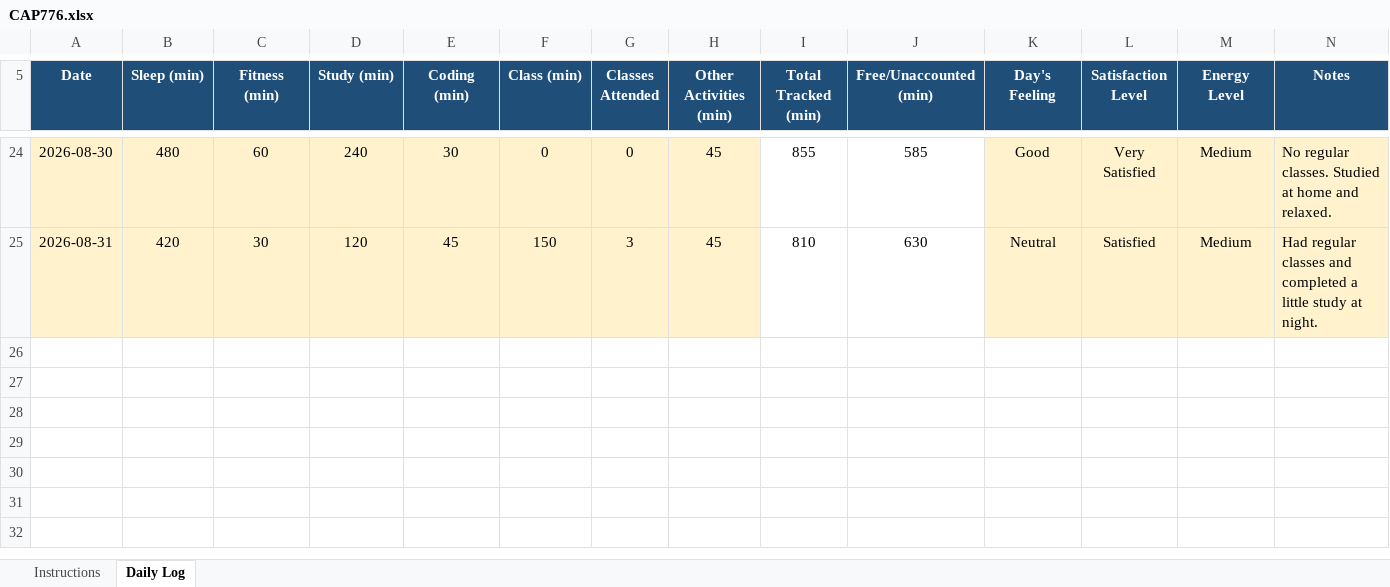
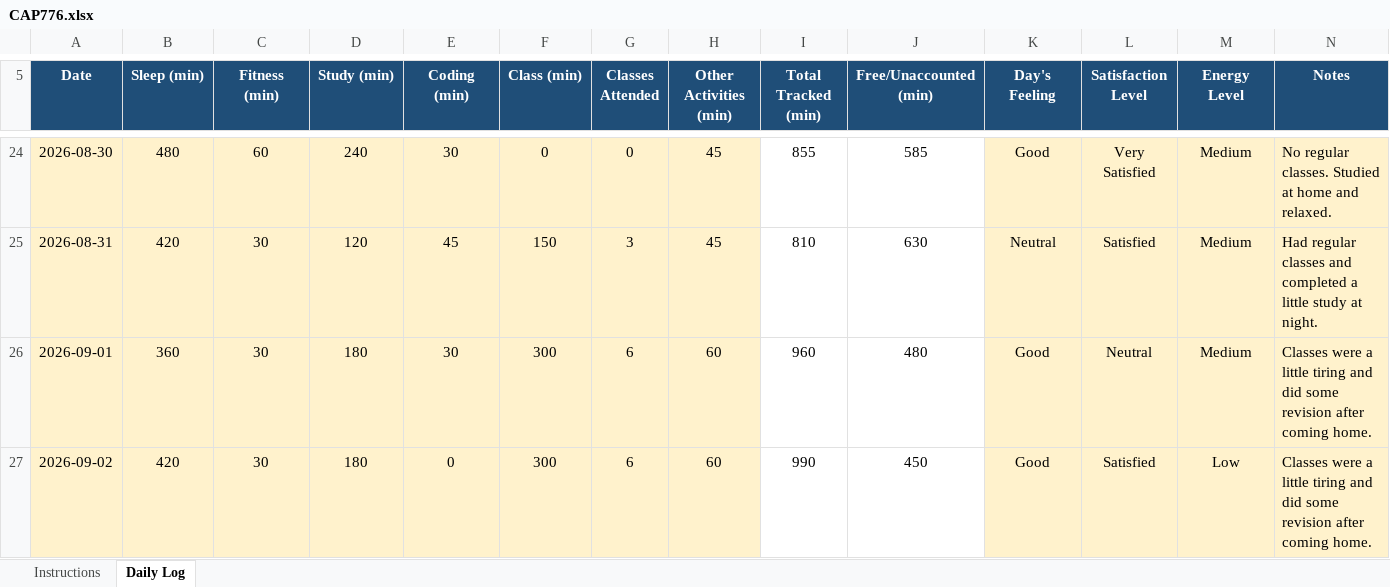
Before and after one commit to anishmm098/daily-routine, an Excel workbook: CAP776.xlsx, sheet Daily Log, drawn as a sheet; only a part is shown, gaps mark what is left out; values as stored, in another font and other column widths than the file's, no borders; conditional formats not drawn; the diff names each change by its address in the sheet, - before the commit and + after, or states it on an @@ line.

Commit message:
Update CAP776.xlsx

```diff
--- a/CAP776.xlsx (sheet Daily Log)
+++ b/CAP776.xlsx (sheet Daily Log)
+row 26: 2026-09-01 | 360 | 30 | 180 | 30 | 300 | 6 | 60 | 960 | 480 | Good | Neutral | Medium | Classes were a little tiring and did some revision after coming home.
+row 27: 2026-09-02 | 420 | 30 | 180 | 0 | 300 | 6 | 60 | 990 | 450 | Good | Satisfied | Low | Classes were a little tiring and did some revision after coming home.
```
